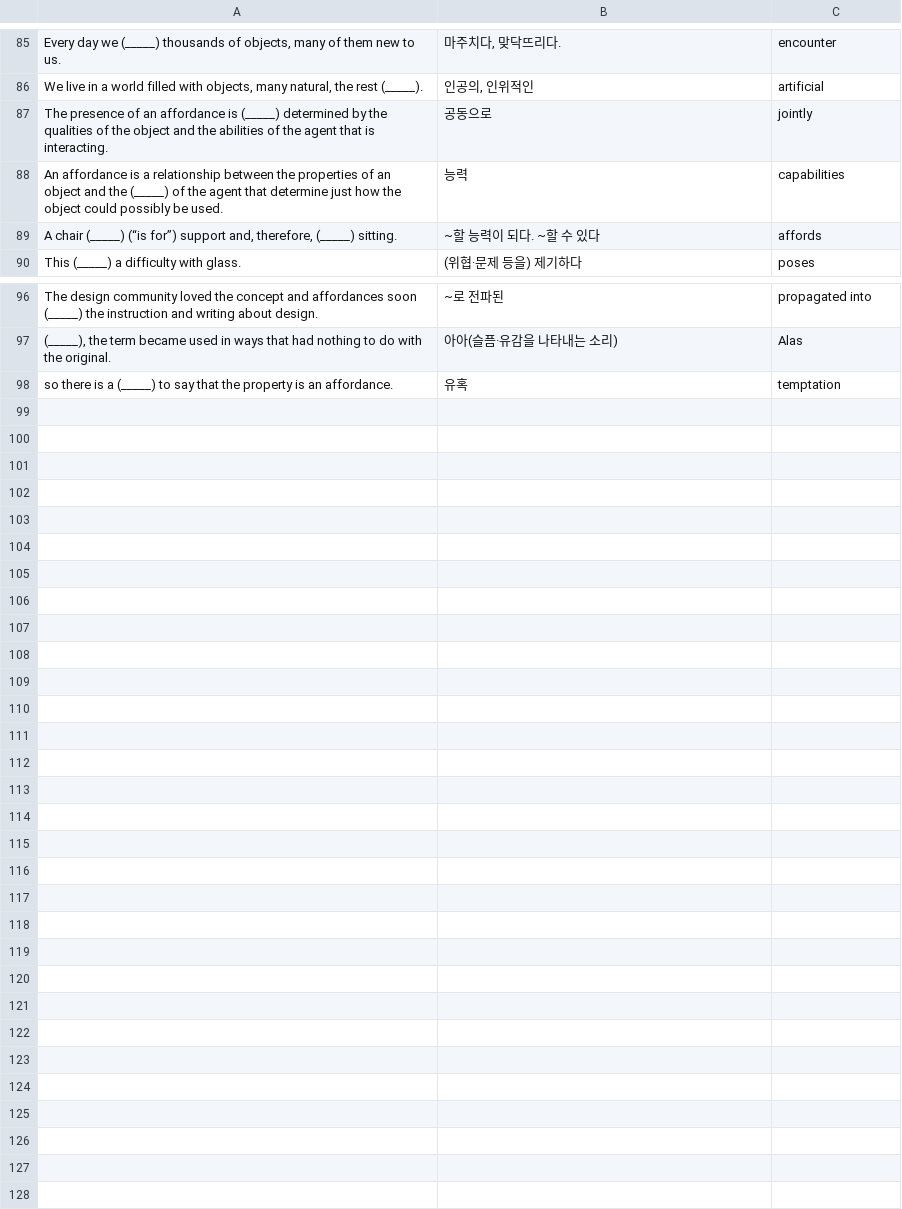
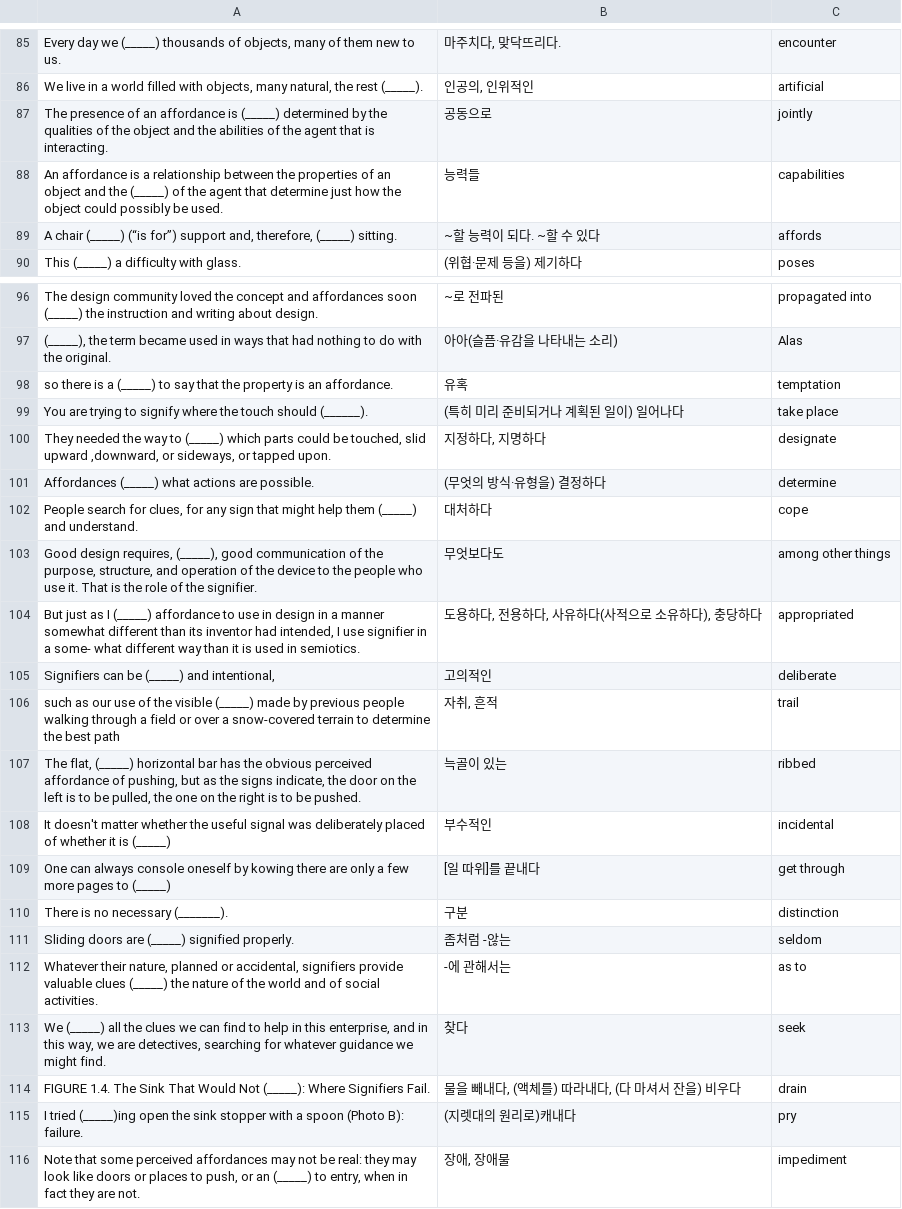
Before and after one commit to humonnom/E-Q-P, a CSV file: src/answer.csv, drawn as a sheet; only a part is shown, gaps mark what is left out; the diff names each change by its address in the sheet, - before the commit and + after, or states it on an @@ line.

```diff
--- a/src/answer.csv
+++ b/src/answer.csv
-B88: 능력
+B88: 능력들
+row 99: You are trying to signify where the touch should (______). | (특히 미리 준비되거나 계획된 일이) 일어나다 | take place
+row 100: They needed the way to (_____) which parts could be touched, slid upward ,downward, or sideways, or tapped upon. | 지정하다, 지명하다 | designate
+row 101: Affordances (_____) what actions are possible. | (무엇의 방식·유형을) 결정하다 | determine
+row 102: People search for clues, for any sign that might help them (_____) and understand. | 대처하다 | cope
+row 103: Good design requires, (_____), good communication of the purpose, structure, and operation of the device to the people who use it. That is the role of the signifier. | 무엇보다도 | among other things
+row 104: But just as I (_____) affordance to use in design in a manner somewhat different than its inventor had intended, I use signifier in a some- what different way than it is used in semiotics. | 도용하다, 전용하다, 사유하다(사적으로 소유하다), 충당하다 | appropriated
+row 105: Signifiers can be (_____) and intentional, | 고의적인 | deliberate
+row 106: such as our use of the visible (_____) made by previous people walking through a field or over a snow-covered terrain to determine the best path | 자취, 흔적 | trail
+row 107: The flat, (_____) horizontal bar has the obvious perceived affordance of pushing, but as the signs indicate, the door on the left is to be pulled, the one on the right is to be pushed. | 늑골이 있는 | ribbed
+row 108: It doesn't matter whether the useful signal was deliberately placed of whether it is (_____) | 부수적인 | incidental
+row 109: One can always console oneself by kowing there are only a few more pages to (_____) | [일 따위]를 끝내다 | get through
+row 110: There is no necessary (_______). | 구분 | distinction
+row 111: Sliding doors are (_____) signified properly. | 좀처럼 -않는 | seldom
+row 112: Whatever their nature, planned or accidental, signifiers provide valuable clues (_____) the nature of the world and of social activities. | -에 관해서는 | as to
+row 113: We (_____) all the clues we can find to help in this enterprise, and in this way, we are detectives, searching for whatever guidance we might find. | 찾다 | seek
+row 114: FIGURE 1.4. The Sink That Would Not (_____): Where Signifiers Fail. | 물을 빼내다, (액체를) 따라내다, (다 마셔서 잔을) 비우다 | drain
+row 115: I tried (_____)ing open the sink stopper with a spoon (Photo B): failure. | (지렛대의 원리로)캐내다 | pry
+row 116: Note that some perceived affordances may not be real: they may look like doors or places to push, or an (_____) to entry, when in fact they are not. | 장애, 장애물 | impediment
```
Also changed, not shown: src/quiz.csv, 5 other files.
